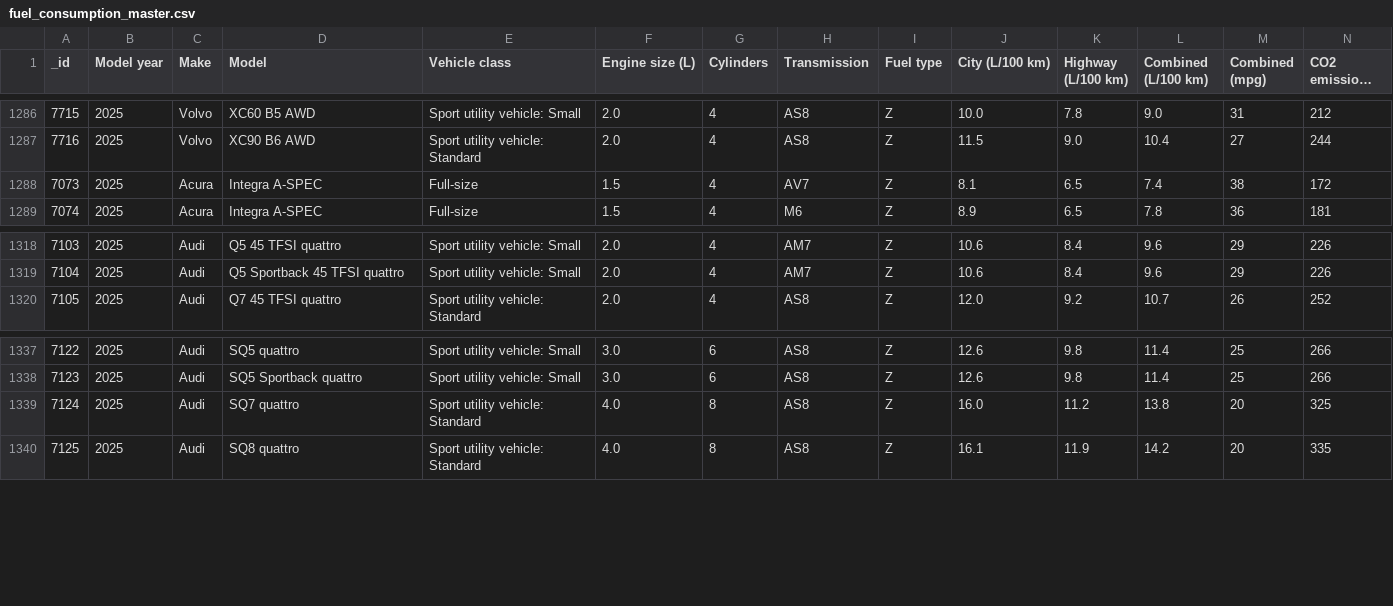
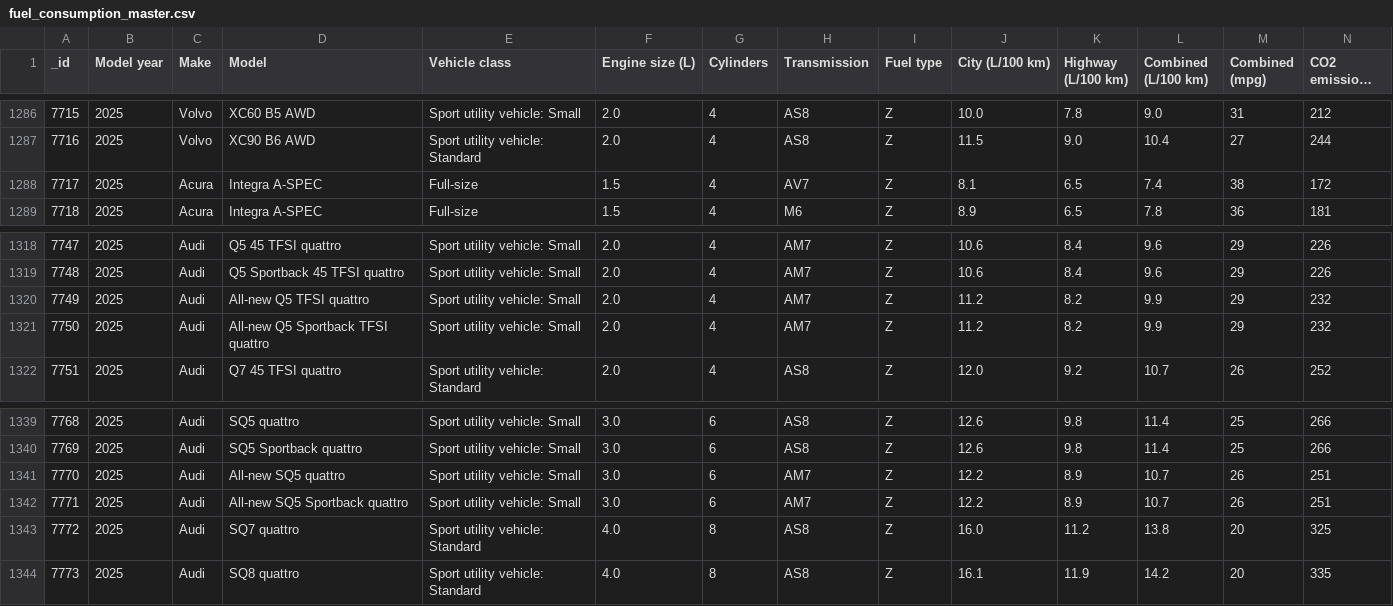
Before and after one commit to Vicmandip1/Fuel-Ratings, a CSV file: data/fuel_consumption_master.csv, drawn as a sheet; only a part is shown, gaps mark what is left out; long unchanged cells end in …; rows hold the shown columns only; the diff names each change by its address in the sheet, - before the commit and + after, or states it on an @@ line.

Commit message:
Auto-update: Fuel consumption master file updated

```diff
--- a/data/fuel_consumption_master.csv
+++ b/data/fuel_consumption_master.csv
@@ column A (_id) renumbered from row 1288 down @@
+row 1320: 7749 | 2025 | Audi | All-new Q5 TFSI quattro | Sport utility vehicle: Small | 2.0 | 4 | AM7 | Z | 11.2 | 8.2 | 9.9 | 29 | 232
+row 1321: 7750 | 2025 | Audi | All-new Q5 Sportback TFSI quattro | Sport utility vehicle: Small | 2.0 | 4 | AM7 | Z | 11.2 | 8.2 | 9.9 | 29 | 232
+row 1341: 7770 | 2025 | Audi | All-new SQ5 quattro | Sport utility vehicle: Small | 3.0 | 6 | AM7 | Z | 12.2 | 8.9 | 10.7 | 26 | 251
+row 1342: 7771 | 2025 | Audi | All-new SQ5 Sportback quattro | Sport utility vehicle: Small | 3.0 | 6 | AM7 | Z | 12.2 | 8.9 | 10.7 | 26 | 251
```
